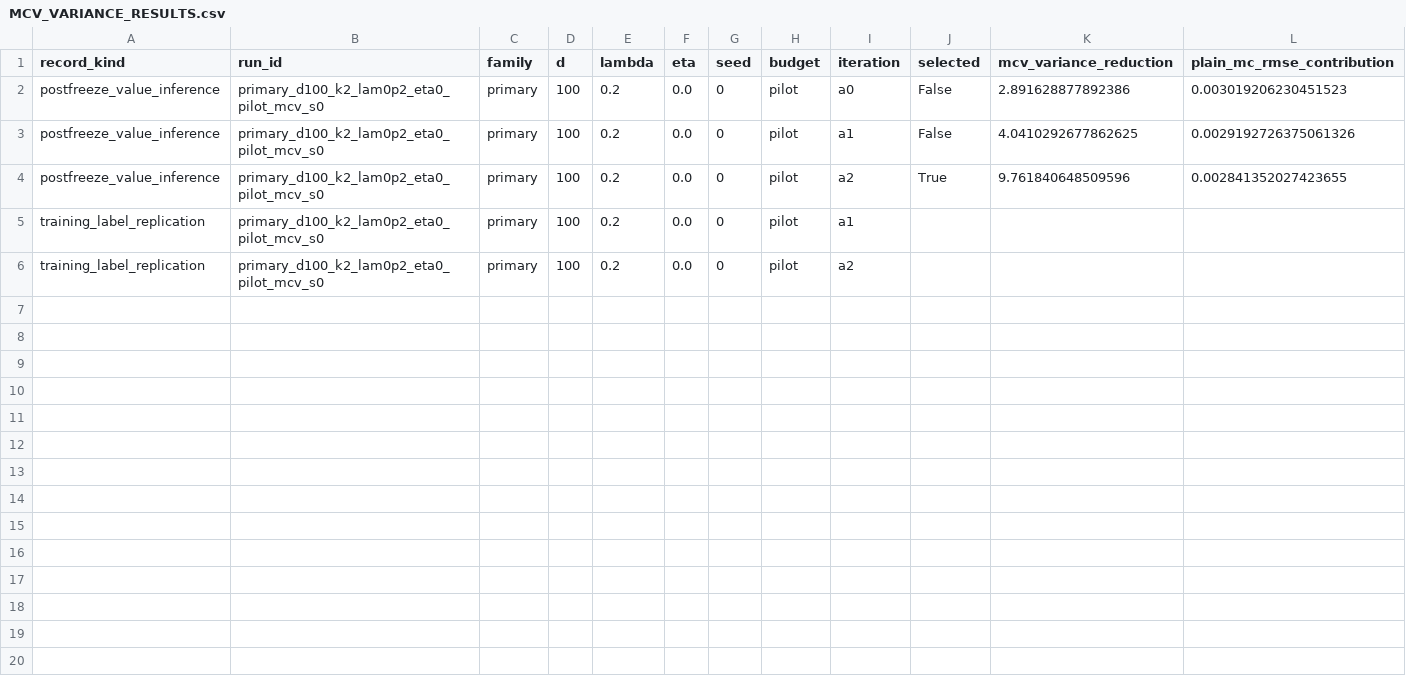
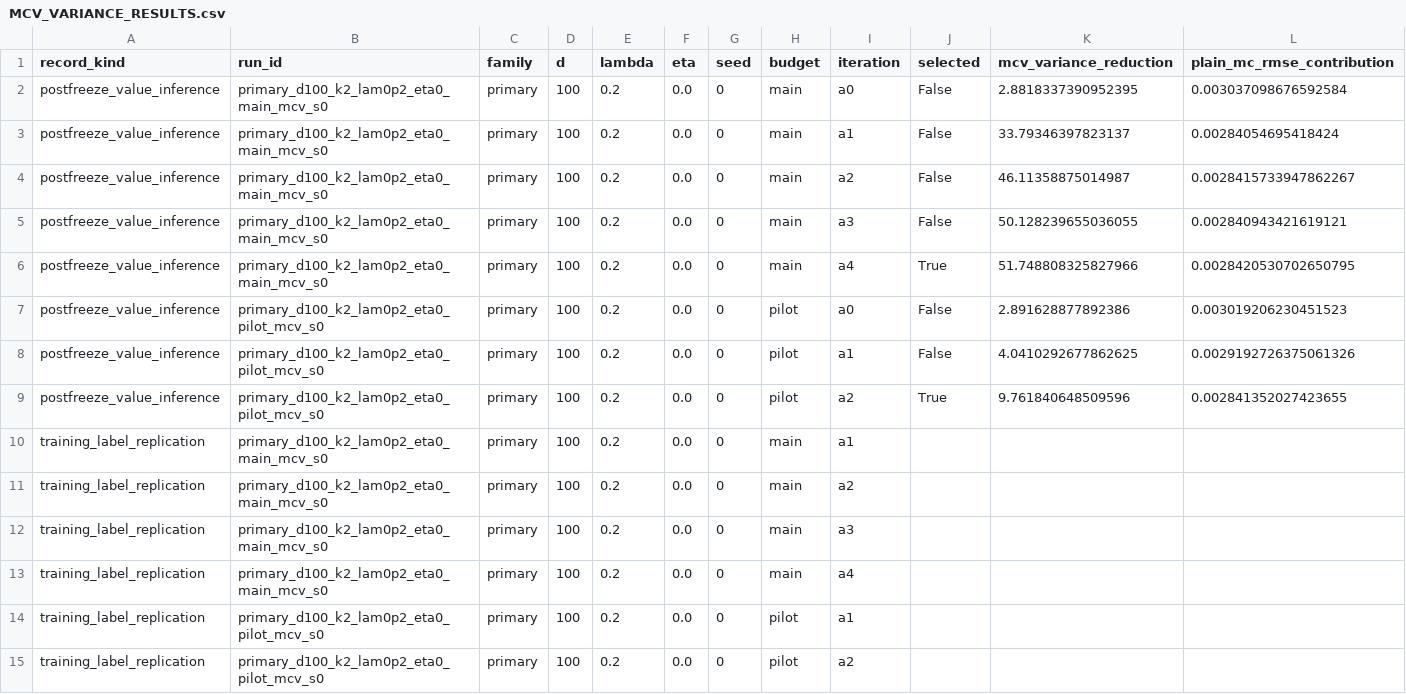
Before and after one commit to Samyep/numerical_PDE, a CSV file: invariant_region_mlp/results/nonconvex_tangent_actor/MCV_VARIANCE_RESULTS.csv, drawn as a sheet; only a part is shown; rows hold the shown columns only; the diff names each change by its address in the sheet, - before the commit and + after, or states it on an @@ line.

```diff
--- a/invariant_region_mlp/results/nonconvex_tangent_actor/MCV_VARIANCE_RESULTS.csv
+++ b/invariant_region_mlp/results/nonconvex_tangent_actor/MCV_VARIANCE_RESULTS.csv
+row 2: postfreeze_value_inference | primary_d100_k2_lam0p2_eta0_main_mcv_s0 | primary | 100 | 0.2 | 0.0 | 0 | main | a0 | False | 2.8818337390952395 | 0.003037098676592584
+row 3: postfreeze_value_inference | primary_d100_k2_lam0p2_eta0_main_mcv_s0 | primary | 100 | 0.2 | 0.0 | 0 | main | a1 | False | 33.79346397823137 | 0.00284054695418424
+row 4: postfreeze_value_inference | primary_d100_k2_lam0p2_eta0_main_mcv_s0 | primary | 100 | 0.2 | 0.0 | 0 | main | a2 | False | 46.11358875014987 | 0.0028415733947862267
+row 5: postfreeze_value_inference | primary_d100_k2_lam0p2_eta0_main_mcv_s0 | primary | 100 | 0.2 | 0.0 | 0 | main | a3 | False | 50.128239655036055 | 0.002840943421619121
+row 6: postfreeze_value_inference | primary_d100_k2_lam0p2_eta0_main_mcv_s0 | primary | 100 | 0.2 | 0.0 | 0 | main | a4 | True | 51.748808325827966 | 0.0028420530702650795
+row 10: training_label_replication | primary_d100_k2_lam0p2_eta0_main_mcv_s0 | primary | 100 | 0.2 | 0.0 | 0 | main | a1
+row 11: training_label_replication | primary_d100_k2_lam0p2_eta0_main_mcv_s0 | primary | 100 | 0.2 | 0.0 | 0 | main | a2
+row 12: training_label_replication | primary_d100_k2_lam0p2_eta0_main_mcv_s0 | primary | 100 | 0.2 | 0.0 | 0 | main | a3
+row 13: training_label_replication | primary_d100_k2_lam0p2_eta0_main_mcv_s0 | primary | 100 | 0.2 | 0.0 | 0 | main | a4
```
Also changed, not shown: invariant_region_mlp/results/nonconvex_tangent_actor/ACTOR_CONSISTENCY_DIAGNOSTICS.csv, invariant_region_mlp/results/nonconvex_tangent_actor/ACTOR_ITERATION_RESULTS.csv, 17 other files.
